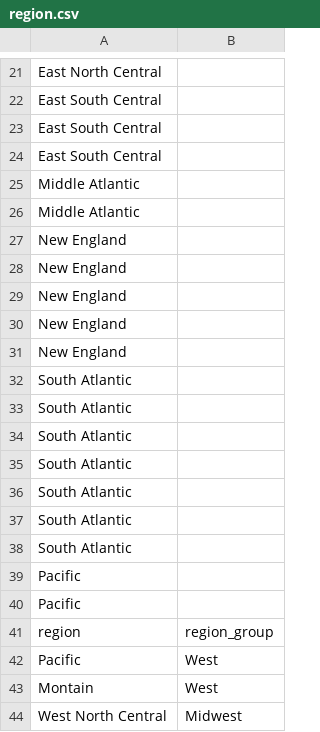
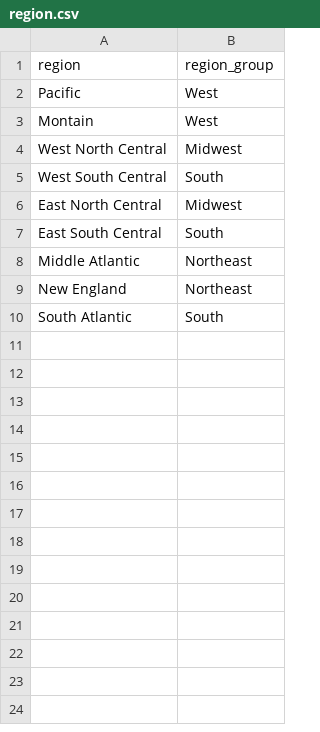
Before and after one commit to fpwirth/Data-Analytics-Project-2, a CSV file: Raw Data Files/region.csv, drawn as a sheet; only a part is shown, gaps mark what is left out; the shorter side is filled out with more unchanged rows; the diff covers the shown part only; the diff names each change by its address in the sheet, - before the commit and + after, or states it on an @@ line.

Commit message:
adding in import_data notebook, have state and region tables loaded

```diff
--- a/Raw Data Files/region.csv
+++ b/Raw Data Files/region.csv
-row 21: East North Central
-row 22: East South Central
-row 23: East South Central
-row 24: East South Central
-row 25: Middle Atlantic
-row 26: Middle Atlantic
-row 27: New England
-row 28: New England
-row 29: New England
-row 30: New England
-row 31: New England
-row 32: South Atlantic
-row 33: South Atlantic
-row 34: South Atlantic
-row 35: South Atlantic
-row 36: South Atlantic
-row 37: South Atlantic
-row 38: South Atlantic
-row 39: Pacific
-row 40: Pacific
```
Also changed, not shown: 20 removed rows elsewhere in this file, 2 other files.
